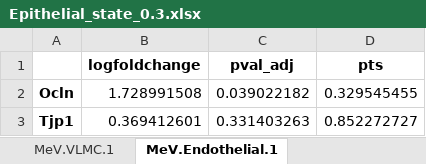
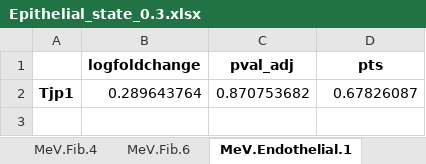
Before and after one commit to GonaloAlves/Immune-CCI, an Excel workbook: src/excels/dalila/Epithelial_state_0.3.xlsx, sheet MeV.Endothelial.1, drawn as a sheet; values as stored, in another font and other column widths than the file's, no borders; removed rows and columns are numbered as before the commit, all else as after; the diff names each change by its address in the sheet, - before the commit and + after, or states it on an @@ line.

```diff
--- a/src/excels/dalila/Epithelial_state_0.3.xlsx (sheet MeV.Endothelial.1)
+++ b/src/excels/dalila/Epithelial_state_0.3.xlsx (sheet MeV.Endothelial.1)
-row 2: Ocln | 1.728991508 | 0.039022182 | 0.329545455
-row 3: Tjp1 | 0.369412601 | 0.331403263 | 0.852272727
+row 2: Tjp1 | 0.289643764 | 0.870753682 | 0.67826087
```
Also changed, not shown: sheet MeV.Endothelial.3, other sheet tabs, src/excels/dalila/Epithelial_state_0.2.xlsx, src/excels/dalila/Epithelial_state_0.xlsx, 22 other files.
